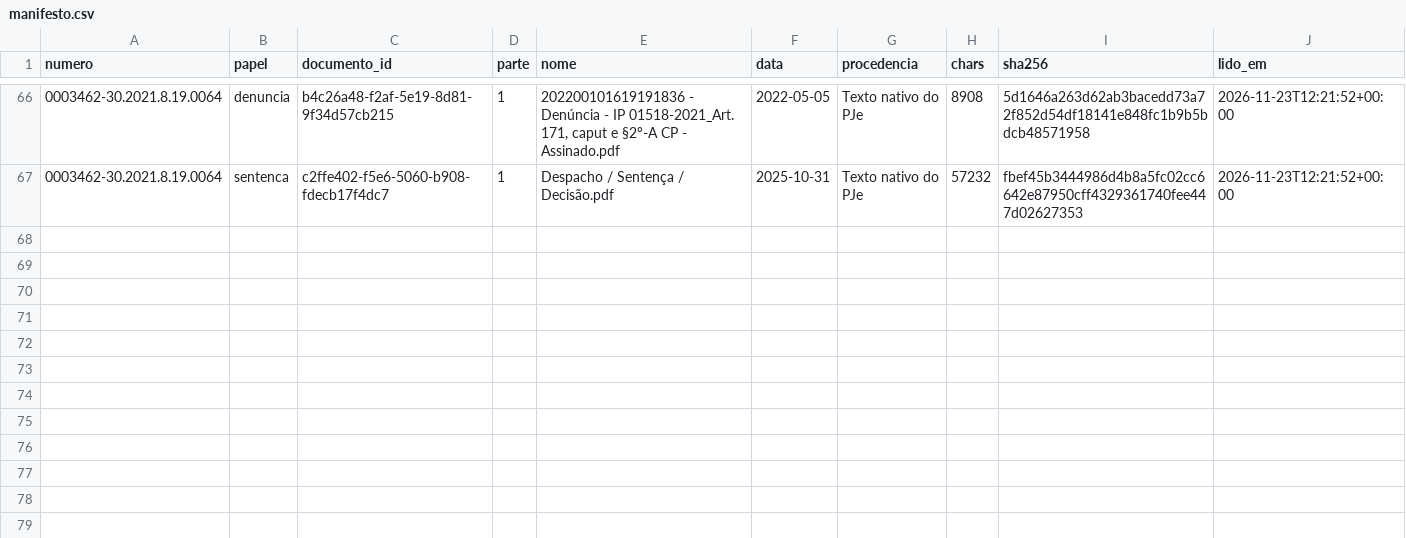
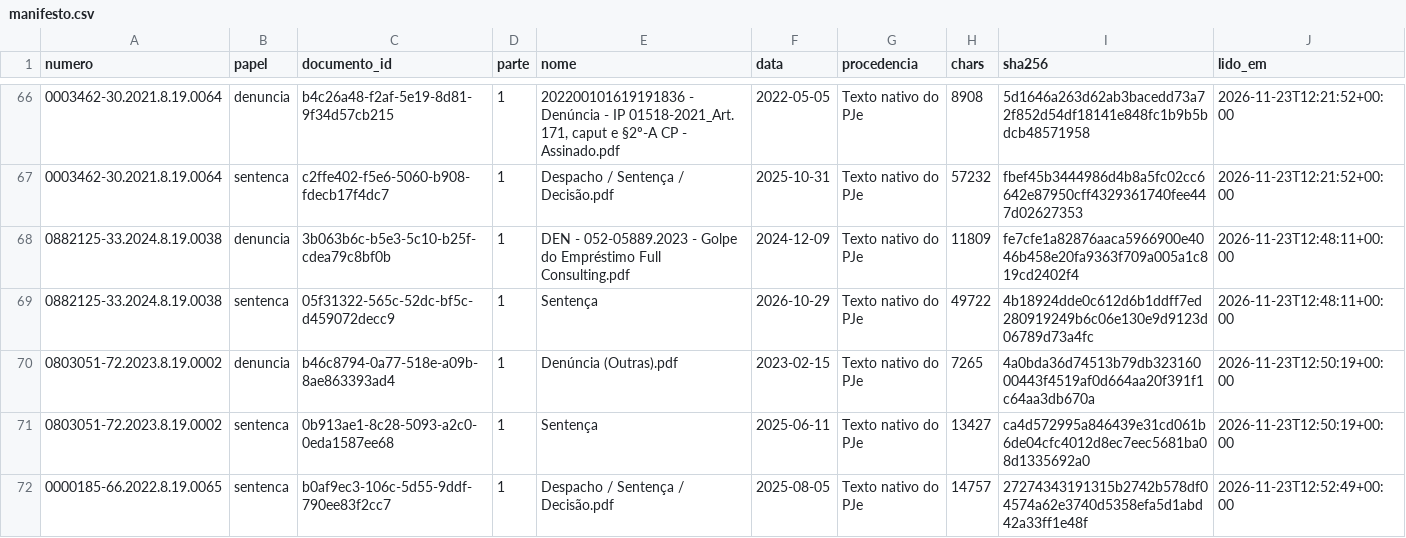
Before and after one commit to pbms01/FGV_TJPA, a CSV file: textos/tjrj/manifesto.csv, drawn as a sheet; only a part is shown, gaps mark what is left out; the diff names each change by its address in the sheet, - before the commit and + after, or states it on an @@ line.

```diff
--- a/textos/tjrj/manifesto.csv
+++ b/textos/tjrj/manifesto.csv
+row 68: 0882125-33.2024.8.19.0038 | denuncia | 3b063b6c-b5e3-5c10-b25f-cdea79c8bf0b | 1 | DEN - 052-05889.2023 - Golpe do Empréstimo Full Consulting.pdf | 2024-12-09 | Texto nativo do PJe | 11809 | fe7cfe1a82876aaca5966900e4046b458e20fa9363f709a005a1c819cd2402f4 | 2026-11-23T12:48:11+00:00
+row 69: 0882125-33.2024.8.19.0038 | sentenca | 05f31322-565c-52dc-bf5c-d459072decc9 | 1 | Sentença | 2026-10-29 | Texto nativo do PJe | 49722 | 4b18924dde0c612d6b1ddff7ed280919249b6c06e130e9d9123d06789d73a4fc | 2026-11-23T12:48:11+00:00
+row 70: 0803051-72.2023.8.19.0002 | denuncia | b46c8794-0a77-518e-a09b-8ae863393ad4 | 1 | Denúncia (Outras).pdf | 2023-02-15 | Texto nativo do PJe | 7265 | 4a0bda36d74513b79db32316000443f4519af0d664aa20f391f1c64aa3db670a | 2026-11-23T12:50:19+00:00
+row 71: 0803051-72.2023.8.19.0002 | sentenca | 0b913ae1-8c28-5093-a2c0-0eda1587ee68 | 1 | Sentença | 2025-06-11 | Texto nativo do PJe | 13427 | ca4d572995a846439e31cd061b6de04cfc4012d8ec7eec5681ba08d1335692a0 | 2026-11-23T12:50:19+00:00
+row 72: 0000185-66.2022.8.19.0065 | sentenca | b0af9ec3-106c-5d55-9ddf-790ee83f2cc7 | 1 | Despacho / Sentença / Decisão.pdf | 2025-08-05 | Texto nativo do PJe | 14757 | 27274343191315b2742b578df04574a62e3740d5358efa5d1abd42a33ff1e48f | 2026-11-23T12:52:49+00:00
```
Also changed, not shown: dados/codex_tjrj/status.csv, 6 other files.
